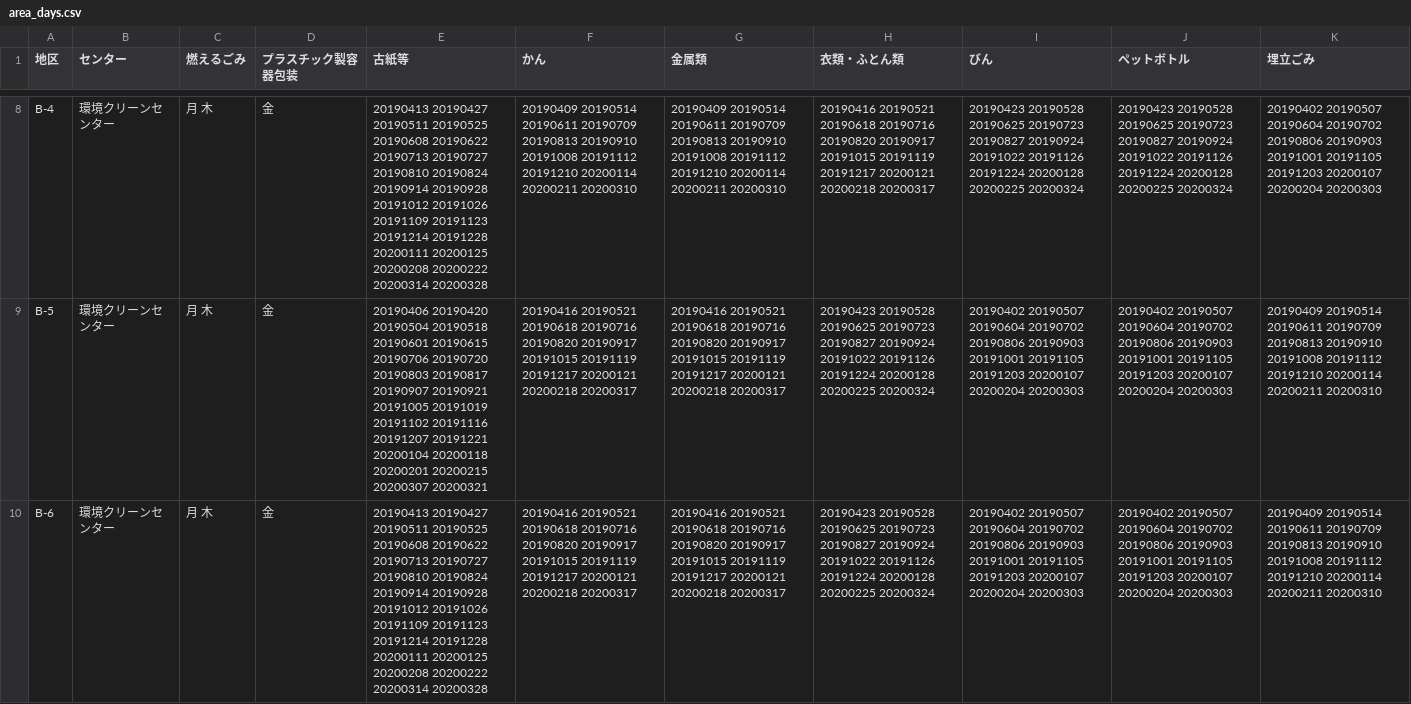
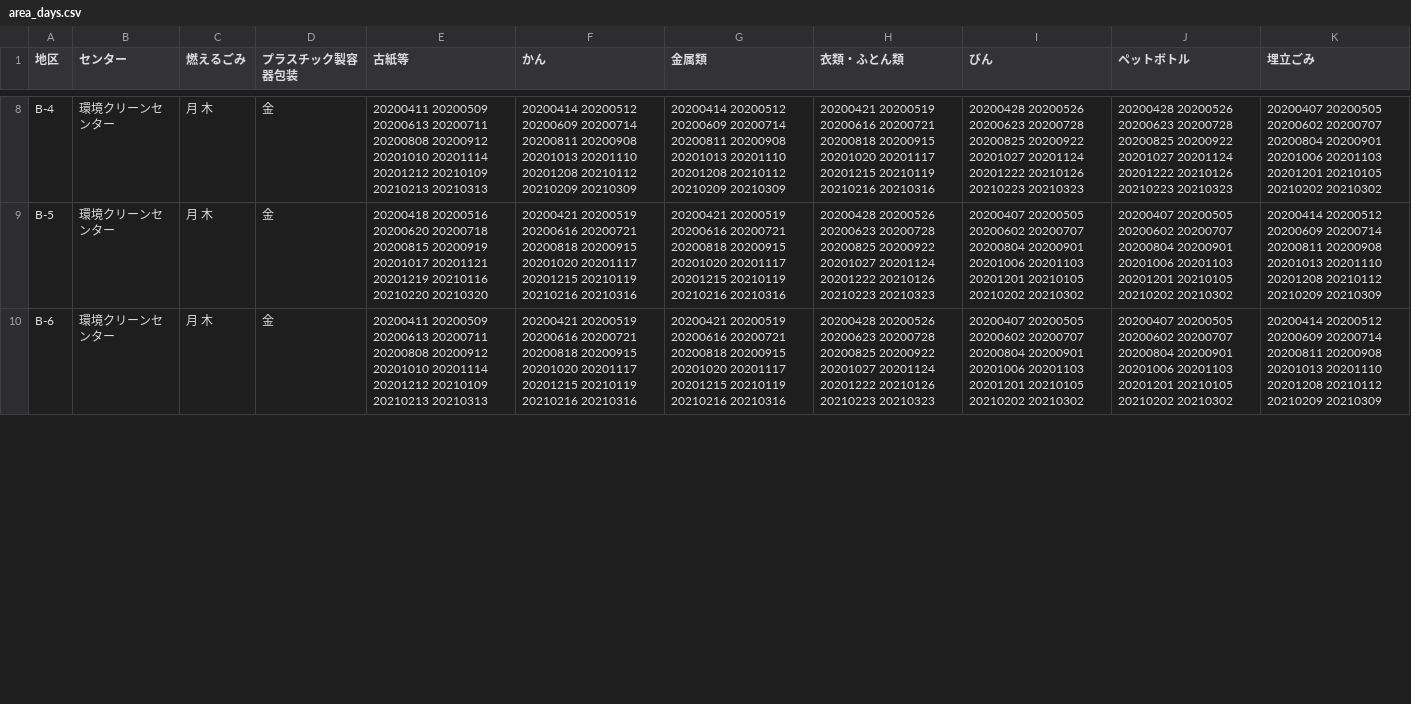
Before and after one commit to codeforkanazawa-org/5374, a CSV file: data/area_days.csv, drawn as a sheet; only a part is shown, gaps mark what is left out; the diff covers the shown part only; the diff names each change by its address in the sheet, - before the commit and + after, or states it on an @@ line.

```diff
--- a/data/area_days.csv
+++ b/data/area_days.csv
-E8 (古紙等): 20190413 20190427 20190511 20190525 20190608 20190622 20190713 20190727 20190810 20190824 20190914 20190928 20191012 20191026 20191109 20191123 20191214 20191228 20200111 20200125 20200208 20200222 20200314 20200328
+E8 (古紙等): 20200411 20200509 20200613 20200711 20200808 20200912 20201010 20201114 20201212 20210109 20210213 20210313
-F8 (かん): 20190409 20190514 20190611 20190709 20190813 20190910 20191008 20191112 20191210 20200114 20200211 20200310
+F8 (かん): 20200414 20200512 20200609 20200714 20200811 20200908 20201013 20201110 20201208 20210112 20210209 20210309
-G8 (金属類): 20190409 20190514 20190611 20190709 20190813 20190910 20191008 20191112 20191210 20200114 20200211 20200310
+G8 (金属類): 20200414 20200512 20200609 20200714 20200811 20200908 20201013 20201110 20201208 20210112 20210209 20210309
-H8 (衣類・ふとん類): 20190416 20190521 20190618 20190716 20190820 20190917 20191015 20191119 20191217 20200121 20200218 20200317
+H8 (衣類・ふとん類): 20200421 20200519 20200616 20200721 20200818 20200915 20201020 20201117 20201215 20210119 20210216 20210316
-I8 (びん): 20190423 20190528 20190625 20190723 20190827 20190924 20191022 20191126 20191224 20200128 20200225 20200324
+I8 (びん): 20200428 20200526 20200623 20200728 20200825 20200922 20201027 20201124 20201222 20210126 20210223 20210323
-J8 (ペットボトル): 20190423 20190528 20190625 20190723 20190827 20190924 20191022 20191126 20191224 20200128 20200225 20200324
+J8 (ペットボトル): 20200428 20200526 20200623 20200728 20200825 20200922 20201027 20201124 20201222 20210126 20210223 20210323
-K8 (埋立ごみ): 20190402 20190507 20190604 20190702 20190806 20190903 20191001 20191105 20191203 20200107 20200204 20200303
+K8 (埋立ごみ): 20200407 20200505 20200602 20200707 20200804 20200901 20201006 20201103 20201201 20210105 20210202 20210302
-E9 (古紙等): 20190406 20190420 20190504 20190518 20190601 20190615 20190706 20190720 20190803 20190817 20190907 20190921 20191005 20191019 20191102 20191116 20191207 20191221 20200104 20200118 20200201 20200215 20200307 20200321
+E9 (古紙等): 20200418 20200516 20200620 20200718 20200815 20200919 20201017 20201121 20201219 20210116 20210220 20210320
-F9:F10 (かん): 20190416 20190521 20190618 20190716 20190820 20190917 20191015 20191119 20191217 20200121 20200218 20200317
+F9:F10 (かん): 20200421 20200519 20200616 20200721 20200818 20200915 20201020 20201117 20201215 20210119 20210216 20210316
-G9:G10 (金属類): 20190416 20190521 20190618 20190716 20190820 20190917 20191015 20191119 20191217 20200121 20200218 20200317
+G9:G10 (金属類): 20200421 20200519 20200616 20200721 20200818 20200915 20201020 20201117 20201215 20210119 20210216 20210316
-H9:H10 (衣類・ふとん類): 20190423 20190528 20190625 20190723 20190827 20190924 20191022 20191126 20191224 20200128 20200225 20200324
+H9:H10 (衣類・ふとん類): 20200428 20200526 20200623 20200728 20200825 20200922 20201027 20201124 20201222 20210126 20210223 20210323
-I9:I10 (びん): 20190402 20190507 20190604 20190702 20190806 20190903 20191001 20191105 20191203 20200107 20200204 20200303
+I9:I10 (びん): 20200407 20200505 20200602 20200707 20200804 20200901 20201006 20201103 20201201 20210105 20210202 20210302
-J9:J10 (ペットボトル): 20190402 20190507 20190604 20190702 20190806 20190903 20191001 20191105 20191203 20200107 20200204 20200303
+J9:J10 (ペットボトル): 20200407 20200505 20200602 20200707 20200804 20200901 20201006 20201103 20201201 20210105 20210202 20210302
-K9:K10 (埋立ごみ): 20190409 20190514 20190611 20190709 20190813 20190910 20191008 20191112 20191210 20200114 20200211 20200310
+K9:K10 (埋立ごみ): 20200414 20200512 20200609 20200714 20200811 20200908 20201013 20201110 20201208 20210112 20210209 20210309
-E10 (古紙等): 20190413 20190427 20190511 20190525 20190608 20190622 20190713 20190727 20190810 20190824 20190914 20190928 20191012 20191026 20191109 20191123 20191214 20191228 20200111 20200125 20200208 20200222 20200314 20200328
+E10 (古紙等): 20200411 20200509 20200613 20200711 20200808 20200912 20201010 20201114 20201212 20210109 20210213 20210313
```
Also changed, not shown: 154 edited cells elsewhere in this file.
